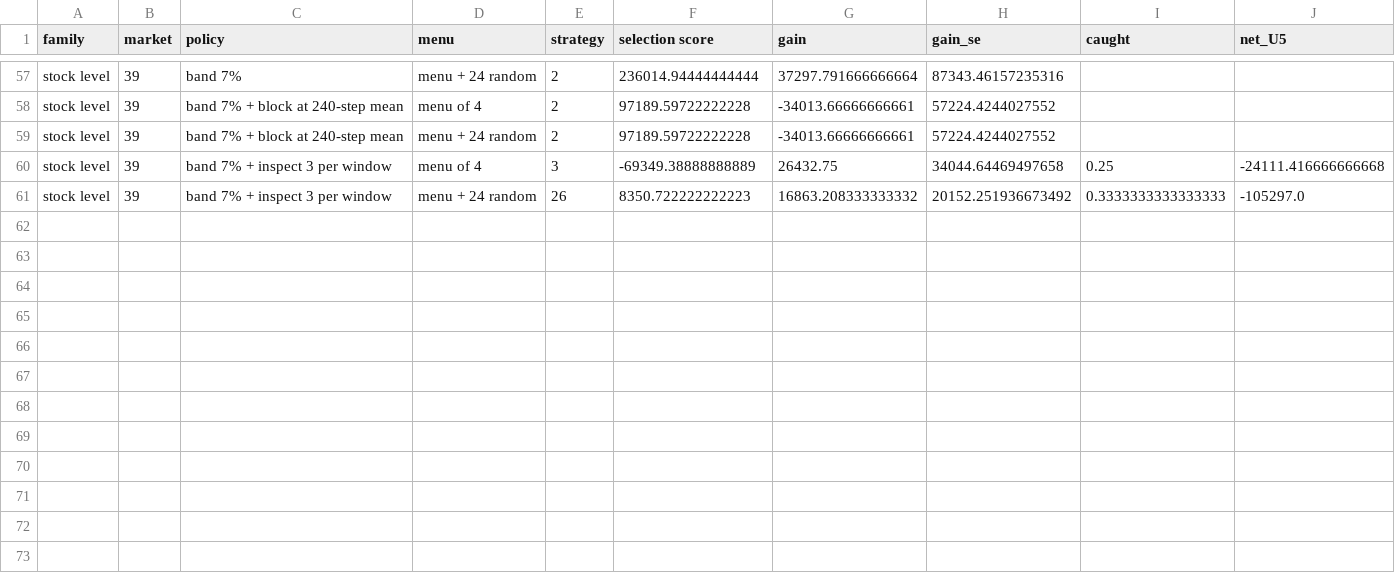
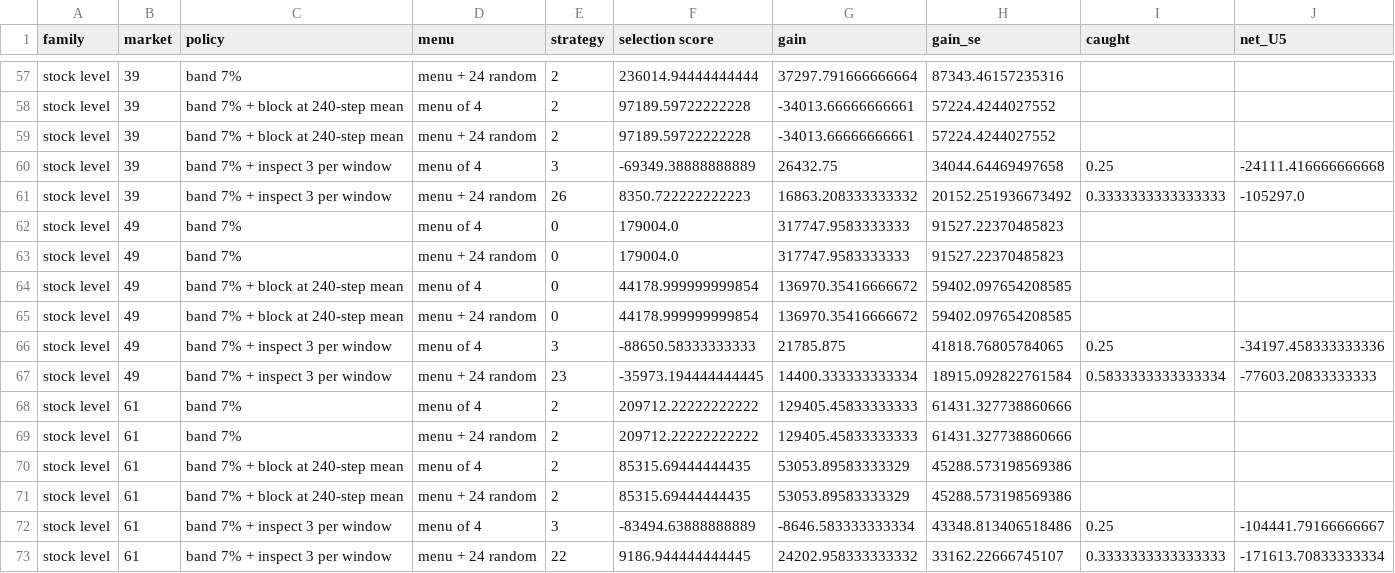
Before and after one commit to vinhqdang/quantitative_trading, a CSV file: results/menu_random.csv, drawn as a sheet; only a part is shown, gaps mark what is left out.

Commit message:
Update partial results of the strategy-menu experiment (run in progress)

```diff
--- a/results/menu_random.csv
+++ b/results/menu_random.csv
@@ -61 +61,13 @@ stock level,39,band 7% + inspect 3 per window,menu of 4,3,-69349.38888888889,264
 stock level,39,band 7% + inspect 3 per window,menu + 24 random,26,8350.722222222223,16863.208333333332,20152.251936673492,0.3333333333333333,-105297.0
+stock level,49,band 7%,menu of 4,0,179004.0,317747.9583333333,91527.22370485823,,
+stock level,49,band 7%,menu + 24 random,0,179004.0,317747.9583333333,91527.22370485823,,
+stock level,49,band 7% + block at 240-step mean,menu of 4,0,44178.999999999854,136970.35416666672,59402.097654208585,,
+stock level,49,band 7% + block at 240-step mean,menu + 24 random,0,44178.999999999854,136970.35416666672,59402.097654208585,,
+stock level,49,band 7% + inspect 3 per window,menu of 4,3,-88650.58333333333,21785.875,41818.76805784065,0.25,-34197.458333333336
+stock level,49,band 7% + inspect 3 per window,menu + 24 random,23,-35973.194444444445,14400.333333333334,18915.092822761584,0.5833333333333334,-77603.20833333333
+stock level,61,band 7%,menu of 4,2,209712.22222222222,129405.45833333333,61431.327738860666,,
+stock level,61,band 7%,menu + 24 random,2,209712.22222222222,129405.45833333333,61431.327738860666,,
+stock level,61,band 7% + block at 240-step mean,menu of 4,2,85315.69444444435,53053.89583333329,45288.573198569386,,
+stock level,61,band 7% + block at 240-step mean,menu + 24 random,2,85315.69444444435,53053.89583333329,45288.573198569386,,
+stock level,61,band 7% + inspect 3 per window,menu of 4,3,-83494.63888888889,-8646.583333333334,43348.813406518486,0.25,-104441.79166666667
+stock level,61,band 7% + inspect 3 per window,menu + 24 random,22,9186.944444444445,24202.958333333332,33162.22666745107,0.3333333333333333,-171613.70833333334
```
Also changed, not shown: 1 other file.
